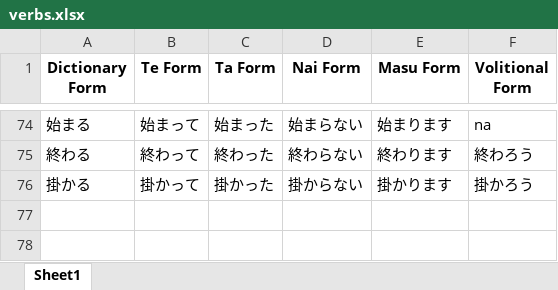
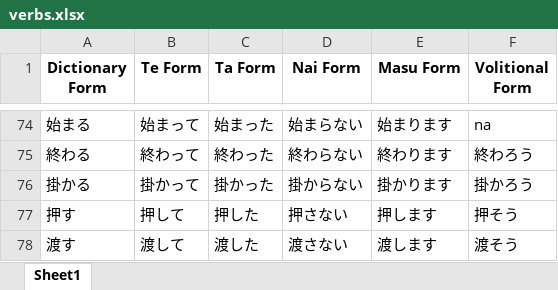
Before and after one commit to RaymondTMP/online-web-app-deployment, an Excel workbook: verbs.xlsx, sheet Sheet1, drawn as a sheet; only a part is shown, gaps mark what is left out; values as stored, in another font and other column widths than the file's, no borders; the diff names each change by its address in the sheet, - before the commit and + after, or states it on an @@ line.

Commit message:
update verbs

```diff
--- a/verbs.xlsx (sheet Sheet1)
+++ b/verbs.xlsx (sheet Sheet1)
+row 77: 押す | 押して | 押した | 押さない | 押します | 押そう
+row 78: 渡す | 渡して | 渡した | 渡さない | 渡します | 渡そう
```
